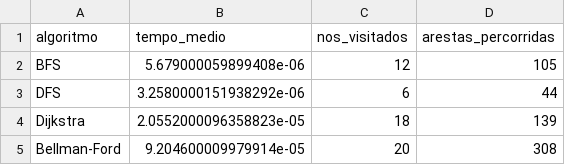
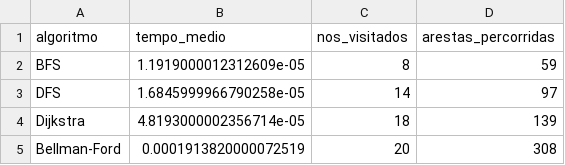
Before and after one commit to artursalesb/projeto-grafos-2026.1, a CSV file: out/benchmark.csv, drawn as a sheet.

```diff
--- a/out/benchmark.csv
+++ b/out/benchmark.csv
@@ -1,5 +1,5 @@
 algoritmo,tempo_medio,nos_visitados,arestas_percorridas
-BFS,5.679000059899408e-06,12,105
-DFS,3.2580000151938292e-06,6,44
-Dijkstra,2.0552000096358823e-05,18,139
-Bellman-Ford,9.204600009979914e-05,20,308
+BFS,1.1919000012312609e-05,8,59
+DFS,1.6845999966790258e-05,14,97
+Dijkstra,4.8193000002356714e-05,18,139
+Bellman-Ford,0.0001913820000072519,20,308
```
Also changed, not shown: data/adjacencias_aeroportos.csv, 14 other files.
